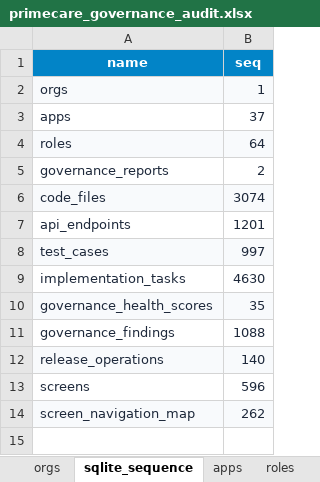
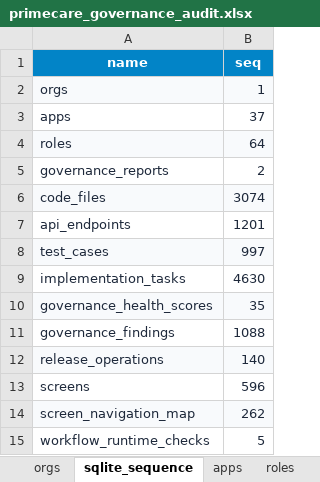
Before and after one commit to shaikhrais/primecare-platform, an Excel workbook: .agents/governance/primecare_governance_audit.xlsx, sheet sqlite_sequence, drawn as a sheet; values as stored, in another font and other column widths than the file's, no borders; the diff names each change by its address in the sheet, - before the commit and + after, or states it on an @@ line.

Commit message:
feat(governance): implement Stage 6 Enterprise Workflow Verification & Cryptographic Telemetry proof engine with enqueued role workflows and proof_hash validation

```diff
--- a/.agents/governance/primecare_governance_audit.xlsx (sheet sqlite_sequence)
+++ b/.agents/governance/primecare_governance_audit.xlsx (sheet sqlite_sequence)
+row 15: workflow_runtime_checks | 5
```
Also changed, not shown: sheet screens, other sheet tabs, artifacts/primecare_governance_registry.xlsx, 9 other files.
